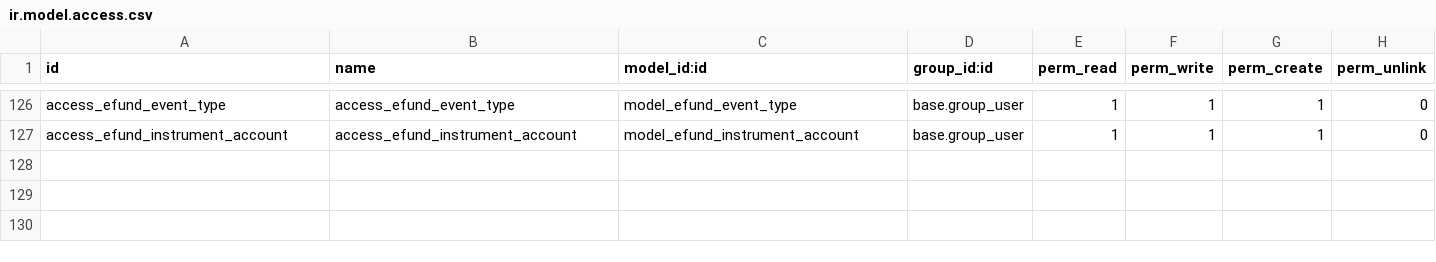
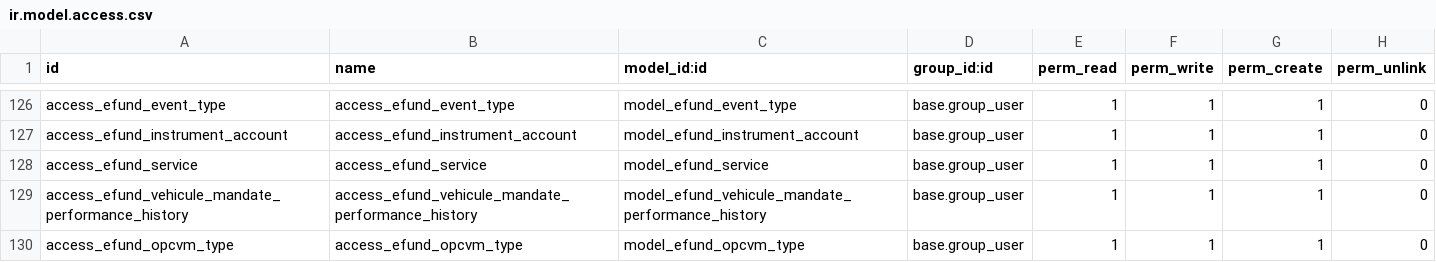
Before and after one commit to Zakariadrabo/odoo19, a CSV file: efundOpc/security/ir.model.access.csv, drawn as a sheet; only a part is shown, gaps mark what is left out; the diff names each change by its address in the sheet, - before the commit and + after, or states it on an @@ line.

```diff
--- a/efundOpc/security/ir.model.access.csv
+++ b/efundOpc/security/ir.model.access.csv
+row 128: access_efund_service | access_efund_service | model_efund_service | base.group_user | 1 | 1 | 1 | 0
+row 129: access_efund_vehicule_mandate_performance_history | access_efund_vehicule_mandate_performance_history | model_efund_vehicule_mandate_performance_history | base.group_user | 1 | 1 | 1 | 0
+row 130: access_efund_opcvm_type | access_efund_opcvm_type | model_efund_opcvm_type | base.group_user | 1 | 1 | 1 | 0
```
Also changed, not shown: 23 other files.
